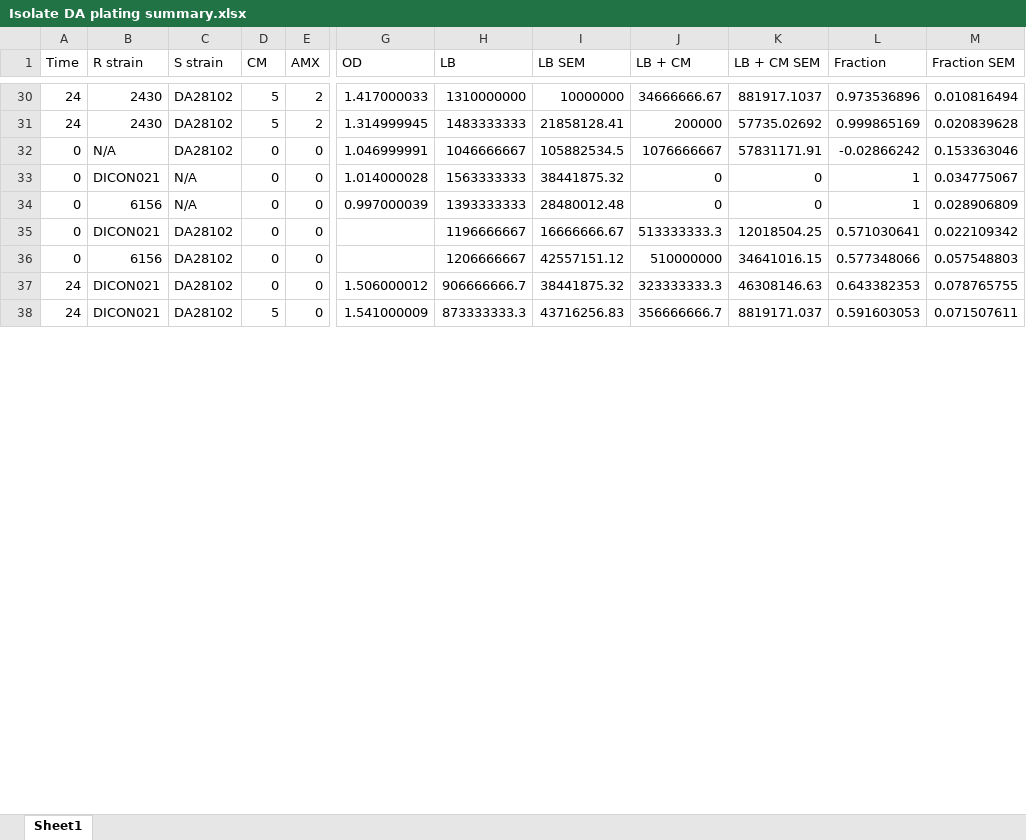
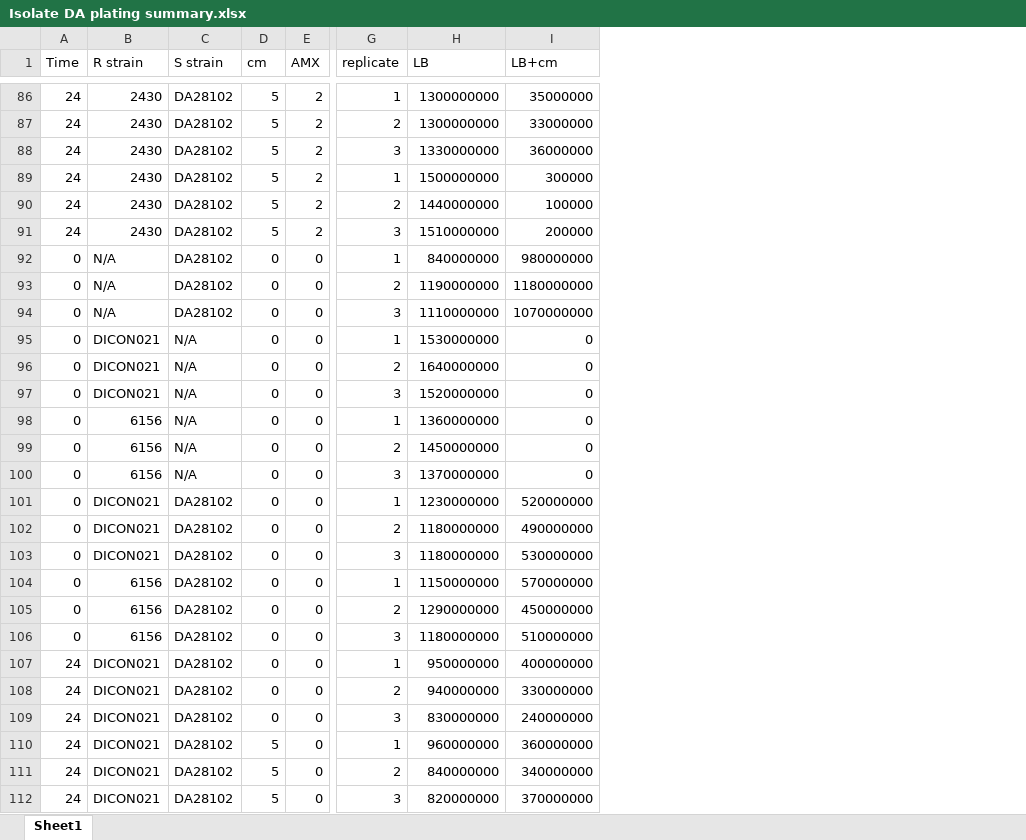
Before and after one commit to youlab/antibiotic-combination-selection-dynamics, an Excel workbook: Experiments/Figure 5E/Isolate DA plating summary.xlsx, sheet Sheet1, drawn as a sheet; only a part is shown, gaps mark what is left out; values as stored, in another font and other column widths than the file's, no borders; removed rows and columns are numbered as before the commit, all else as after; rows hold the shown columns only; the diff covers the shown part only; the diff names each change by its address in the sheet, - before the commit and + after, or states it on an @@ line.

Commit message:
plotting updates and corrections
Minor changes to figure size and visible/invisible features made during replotting process for editorial revisions using .svg format. Error corrected in 4-14-2023 plating data and subsequent transcription into Isolate DA plating summary and use in Figure 5E. Isolate DA plating summary updated with all replicate data for reanalysis and replotting for Figure 5E.

```diff
--- a/Experiments/Figure 5E/Isolate DA plating summary.xlsx (sheet Sheet1)
+++ b/Experiments/Figure 5E/Isolate DA plating summary.xlsx (sheet Sheet1)
-column G (OD), rows 30-38: 1.417000033 | 1.314999945 | 1.046999991 | 1.014000028 | 0.997000039 |  |  | 1.506000012 | 1.541000009
+column G (replicate), row 86: 1; row 89: 1; row 92: 1; row 95: 1; row 98: 1; row 101: 1; row 104: 1; row 107: 1; row 110: 1
-column I (LB SEM), rows 30-38: 10000000 | 21858128.41 | 105882534.5 | 38441875.32 | 28480012.48 | 16666666.67 | 42557151.12 | 38441875.32 | 43716256.83
-column J (LB + CM), rows 30-38: 34666666.67 | 200000 | 1076666667 | 0 | 0 | 513333333.3 | 510000000 | 323333333.3 | 356666666.7
-column K (LB + CM SEM), rows 30-38: 881917.1037 | 57735.02692 | 57831171.91 | 0 | 0 | 12018504.25 | 34641016.15 | 46308146.63 | 8819171.037
-column L (Fraction), rows 30-38: 0.973536896 | 0.999865169 | -0.02866242 | 1 | 1 | 0.571030641 | 0.577348066 | 0.643382353 | 0.591603053
-column M (Fraction SEM), rows 30-38: 0.010816494 | 0.020839628 | 0.153363046 | 0.034775067 | 0.028906809 | 0.022109342 | 0.057548803 | 0.078765755 | 0.071507611
+column I (LB+cm), row 86: 35000000; row 89: 300000; row 92: 980000000; row 95: 0; row 98: 0; row 101: 520000000; row 104: 570000000; row 107: 400000000; row 110: 360000000
-D1: CM
+D1: cm
-H86 (LB): 1310000000
+H86 (LB): 1300000000
+row 87: 24 | 2430 | DA28102 | 5 | 2 | 2 | 1300000000 | 33000000
+row 88: 24 | 2430 | DA28102 | 5 | 2 | 3 | 1330000000 | 36000000
-H89 (LB): 1483333333
+H89 (LB): 1500000000
+row 90: 24 | 2430 | DA28102 | 5 | 2 | 2 | 1440000000 | 100000
+row 91: 24 | 2430 | DA28102 | 5 | 2 | 3 | 1510000000 | 200000
-H92 (LB): 1046666667
+H92 (LB): 840000000
+row 93: 0 | N/A | DA28102 | 0 | 0 | 2 | 1190000000 | 1180000000
+row 94: 0 | N/A | DA28102 | 0 | 0 | 3 | 1110000000 | 1070000000
-H95 (LB): 1563333333
+H95 (LB): 1530000000
+row 96: 0 | DICON021 | N/A | 0 | 0 | 2 | 1640000000 | 0
+row 97: 0 | DICON021 | N/A | 0 | 0 | 3 | 1520000000 | 0
-H98 (LB): 1393333333
+H98 (LB): 1360000000
+row 99: 0 | 6156 | N/A | 0 | 0 | 2 | 1450000000 | 0
+row 100: 0 | 6156 | N/A | 0 | 0 | 3 | 1370000000 | 0
-H101 (LB): 1196666667
+H101 (LB): 1230000000
+row 102: 0 | DICON021 | DA28102 | 0 | 0 | 2 | 1180000000 | 490000000
+row 103: 0 | DICON021 | DA28102 | 0 | 0 | 3 | 1180000000 | 530000000
-H104 (LB): 1206666667
+H104 (LB): 1150000000
+row 105: 0 | 6156 | DA28102 | 0 | 0 | 2 | 1290000000 | 450000000
+row 106: 0 | 6156 | DA28102 | 0 | 0 | 3 | 1180000000 | 510000000
-H107 (LB): 906666666.7
+H107 (LB): 950000000
+row 108: 24 | DICON021 | DA28102 | 0 | 0 | 2 | 940000000 | 330000000
+row 109: 24 | DICON021 | DA28102 | 0 | 0 | 3 | 830000000 | 240000000
-H110 (LB): 873333333.3
+H110 (LB): 960000000
+row 111: 24 | DICON021 | DA28102 | 5 | 0 | 2 | 840000000 | 340000000
+row 112: 24 | DICON021 | DA28102 | 5 | 0 | 3 | 820000000 | 370000000
```
Also changed, not shown: 102 added rows and 48 edited cells elsewhere in this sheet, Experiments/Figure 5E/4-15 2023 2744 2430 plating/4-14-2023 Plating.xlsx, 25 other files.
